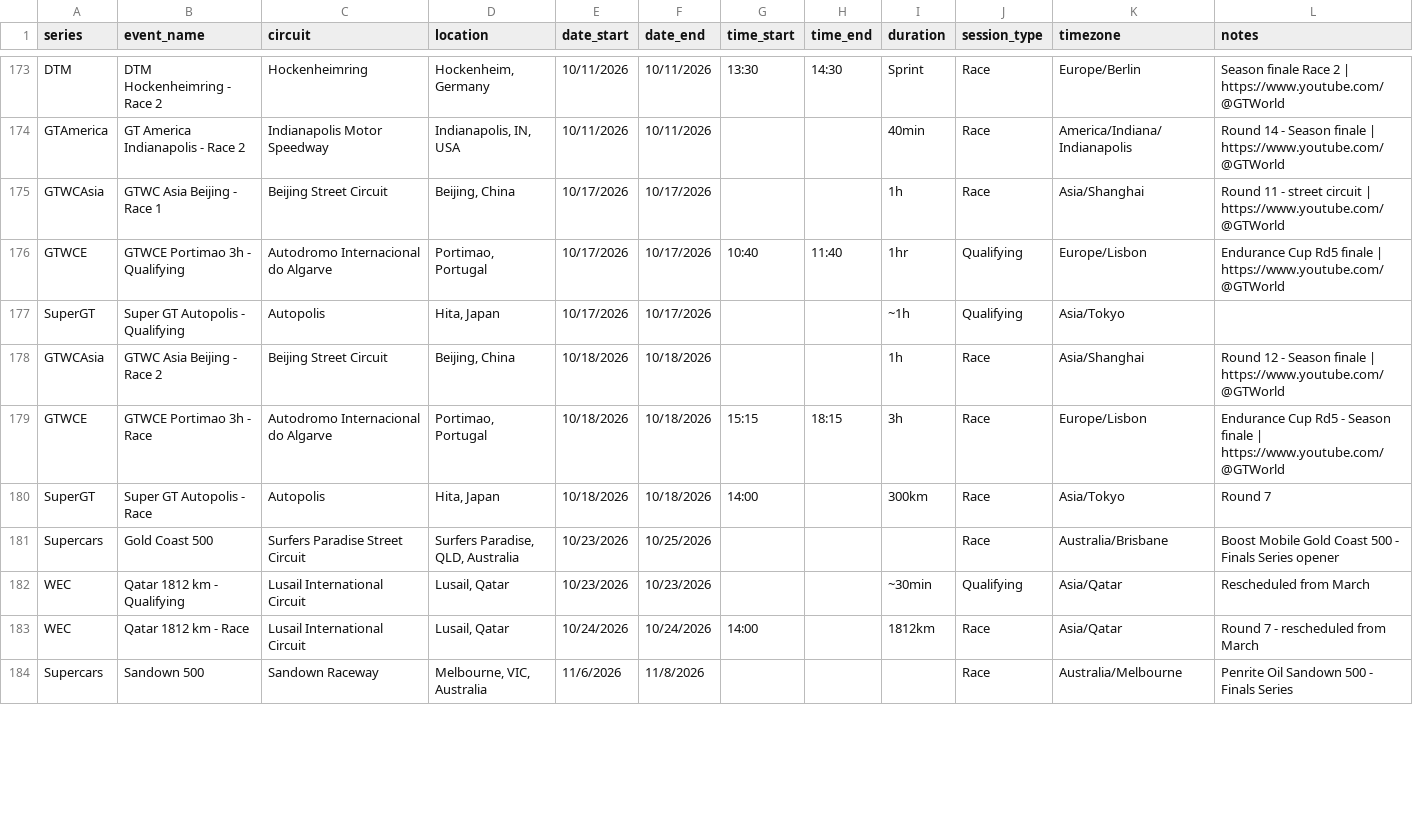
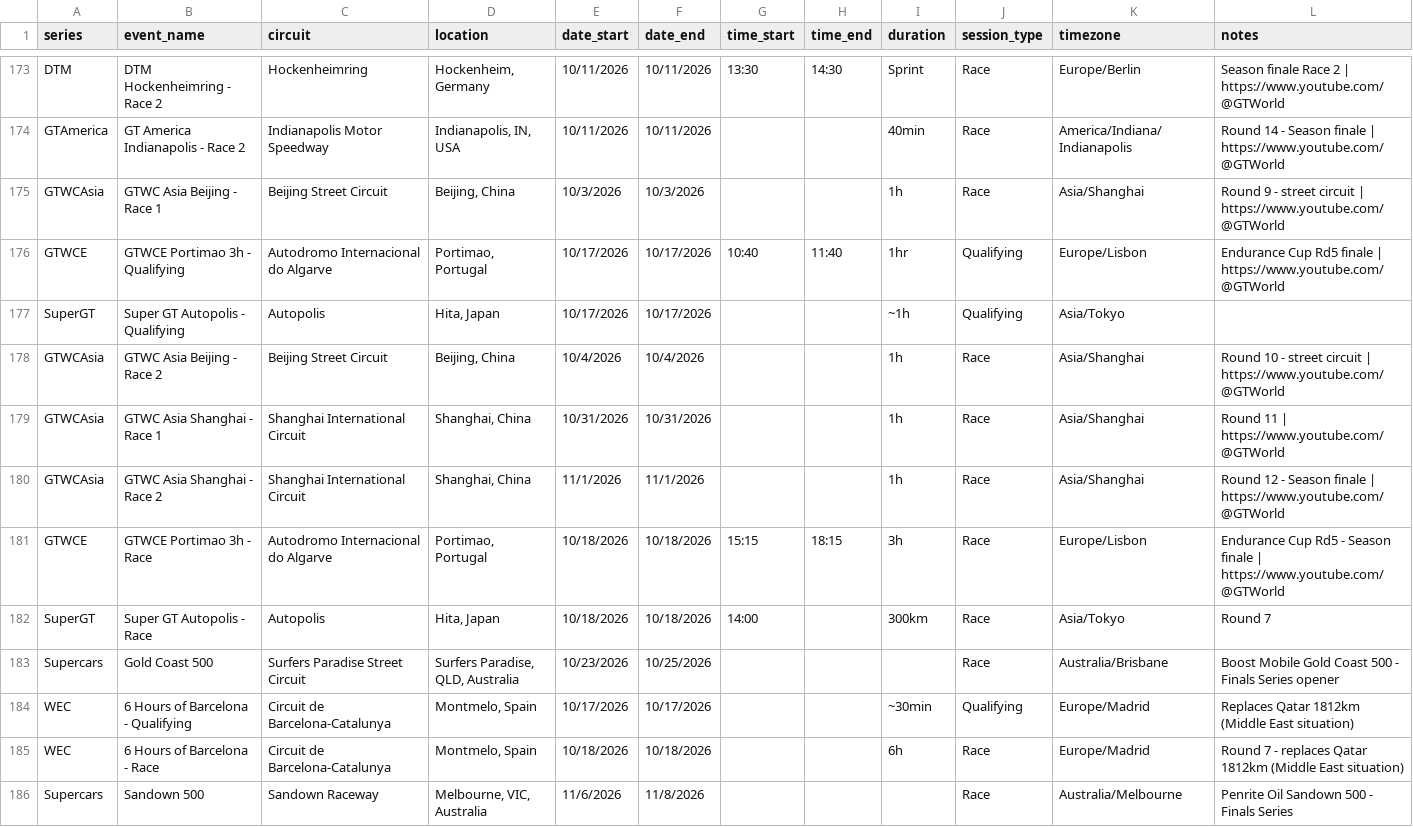
Before and after one commit to FreeTrialAccount/gt-calendar, a CSV file: races.csv, drawn as a sheet; only a part is shown, gaps mark what is left out; the diff covers the shown part only.

Commit message:
Updated calendar

```diff
--- a/races.csv
+++ b/races.csv
@@ -174,6 +174,8 @@ DTM,DTM Hockenheimring - Race 2,Hockenheimring,"Hockenheim, Germany",10/11/2026,
 GTAmerica,GT America Indianapolis - Race 2,Indianapolis Motor Speedway,"Indianapolis, IN, USA",10/11/2026,10/11/2026,,,40min,Race,America/Indiana/Indianapolis,Round 14 - Season finale | https://www.youtube.com/@GTWorld
-GTWCAsia,GTWC Asia Beijing - Race 1,Beijing Street Circuit,"Beijing, China",10/17/2026,10/17/2026,,,1h,Race,Asia/Shanghai,Round 11 - street circuit | https://www.youtube.com/@GTWorld
+GTWCAsia,GTWC Asia Beijing - Race 1,Beijing Street Circuit,"Beijing, China",10/3/2026,10/3/2026,,,1h,Race,Asia/Shanghai,Round 9 - street circuit | https://www.youtube.com/@GTWorld
 GTWCE,GTWCE Portimao 3h - Qualifying,Autodromo Internacional do Algarve,"Portimao, Portugal",10/17/2026,10/17/2026,10:40,11:40,1hr,Qualifying,Europe/Lisbon,Endurance Cup Rd5 finale | https://www.youtube.com/@GTWorld
 SuperGT,Super GT Autopolis - Qualifying,Autopolis,"Hita, Japan",10/17/2026,10/17/2026,,,~1h,Qualifying,Asia/Tokyo,
-GTWCAsia,GTWC Asia Beijing - Race 2,Beijing Street Circuit,"Beijing, China",10/18/2026,10/18/2026,,,1h,Race,Asia/Shanghai,Round 12 - Season finale | https://www.youtube.com/@GTWorld
+GTWCAsia,GTWC Asia Beijing - Race 2,Beijing Street Circuit,"Beijing, China",10/4/2026,10/4/2026,,,1h,Race,Asia/Shanghai,Round 10 - street circuit | https://www.youtube.com/@GTWorld
+GTWCAsia,GTWC Asia Shanghai - Race 1,Shanghai International Circuit,"Shanghai, China",10/31/2026,10/31/2026,,,1h,Race,Asia/Shanghai,Round 11 | https://www.youtube.com/@GTWorld
+GTWCAsia,GTWC Asia Shanghai - Race 2,Shanghai International Circuit,"Shanghai, China",11/1/2026,11/1/2026,,,1h,Race,Asia/Shanghai,Round 12 - Season finale | https://www.youtube.com/@GTWorld
 GTWCE,GTWCE Portimao 3h - Race,Autodromo Internacional do Algarve,"Portimao, Portugal",10/18/2026,10/18/2026,15:15,18:15,3h,Race,Europe/Lisbon,Endurance Cup Rd5 - Season finale | https://www.youtube.com/@GTWorld
@@ -181,4 +183,4 @@ SuperGT,Super GT Autopolis - Race,Autopolis,"Hita, Japan",10/18/2026,10/18/2026,
 Supercars,Gold Coast 500,Surfers Paradise Street Circuit,"Surfers Paradise, QLD, Australia",10/23/2026,10/25/2026,,,,Race,Australia/Brisbane,Boost Mobile Gold Coast 500 - Finals Series opener
-WEC,Qatar 1812 km - Qualifying,Lusail International Circuit,"Lusail, Qatar",10/23/2026,10/23/2026,,,~30min,Qualifying,Asia/Qatar,Rescheduled from March
-WEC,Qatar 1812 km - Race,Lusail International Circuit,"Lusail, Qatar",10/24/2026,10/24/2026,14:00,,1812km,Race,Asia/Qatar,Round 7 - rescheduled from March
+WEC,6 Hours of Barcelona - Qualifying,Circuit de Barcelona-Catalunya,"Montmelo, Spain",10/17/2026,10/17/2026,,,~30min,Qualifying,Europe/Madrid,Replaces Qatar 1812km (Middle East situation)
+WEC,6 Hours of Barcelona - Race,Circuit de Barcelona-Catalunya,"Montmelo, Spain",10/18/2026,10/18/2026,,,6h,Race,Europe/Madrid,Round 7 - replaces Qatar 1812km (Middle East situation)
 Supercars,Sandown 500,Sandown Raceway,"Melbourne, VIC, Australia",11/6/2026,11/8/2026,,,,Race,Australia/Melbourne,Penrite Oil Sandown 500 - Finals Series
```
Also changed, not shown: 2 added rows, 2 removed rows and 44 edited cells elsewhere in this file.
